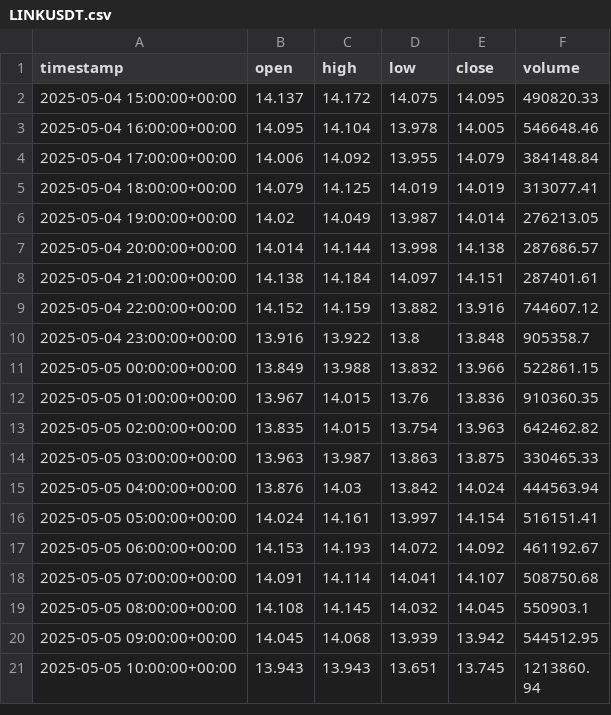
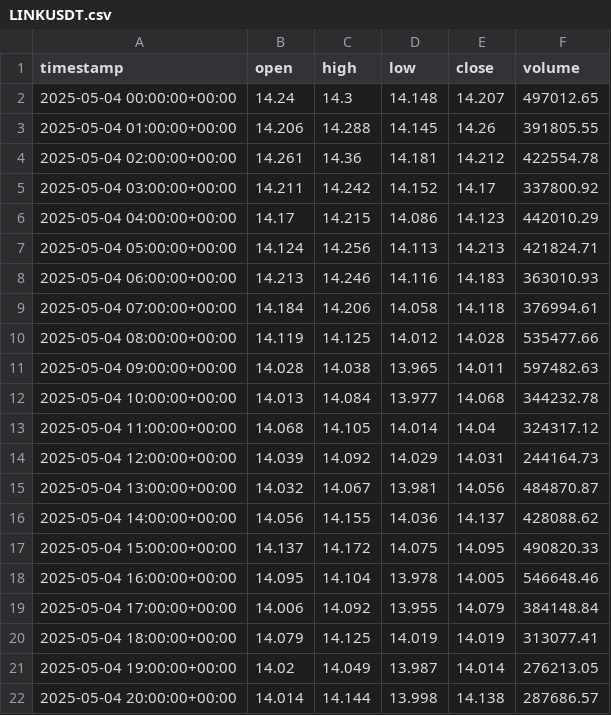
Before and after one commit to Yg9696/ML-BOT, a CSV file: data/binance_um_ohlcv/1h/LINKUSDT.csv, drawn as a sheet; only a part is shown; the shorter side is filled out with more unchanged rows; the diff covers the shown part only.

```diff
--- a/data/binance_um_ohlcv/1h/LINKUSDT.csv
+++ b/data/binance_um_ohlcv/1h/LINKUSDT.csv
@@ -1,2 +1,17 @@
 timestamp,open,high,low,close,volume
+2025-05-04 00:00:00+00:00,14.24,14.3,14.148,14.207,497012.65
+2025-05-04 01:00:00+00:00,14.206,14.288,14.145,14.26,391805.55
+2025-05-04 02:00:00+00:00,14.261,14.36,14.181,14.212,422554.78
+2025-05-04 03:00:00+00:00,14.211,14.242,14.152,14.17,337800.92
+2025-05-04 04:00:00+00:00,14.17,14.215,14.086,14.123,442010.29
+2025-05-04 05:00:00+00:00,14.124,14.256,14.113,14.213,421824.71
+2025-05-04 06:00:00+00:00,14.213,14.246,14.116,14.183,363010.93
+2025-05-04 07:00:00+00:00,14.184,14.206,14.058,14.118,376994.61
+2025-05-04 08:00:00+00:00,14.119,14.125,14.012,14.028,535477.66
+2025-05-04 09:00:00+00:00,14.028,14.038,13.965,14.011,597482.63
+2025-05-04 10:00:00+00:00,14.013,14.084,13.977,14.068,344232.78
+2025-05-04 11:00:00+00:00,14.068,14.105,14.014,14.04,324317.12
+2025-05-04 12:00:00+00:00,14.039,14.092,14.029,14.031,244164.73
+2025-05-04 13:00:00+00:00,14.032,14.067,13.981,14.056,484870.87
+2025-05-04 14:00:00+00:00,14.056,14.155,14.036,14.137,428088.62
 2025-05-04 15:00:00+00:00,14.137,14.172,14.075,14.095,490820.33
```
Also changed, not shown: 15 removed rows elsewhere in this file, data/binance_um_ohlcv/1h/ADAUSDT.csv, data/binance_um_ohlcv/1h/AVAXUSDT.csv, 24 other files.
